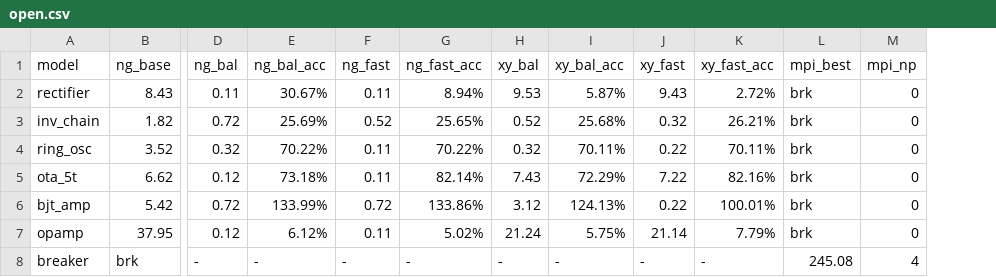
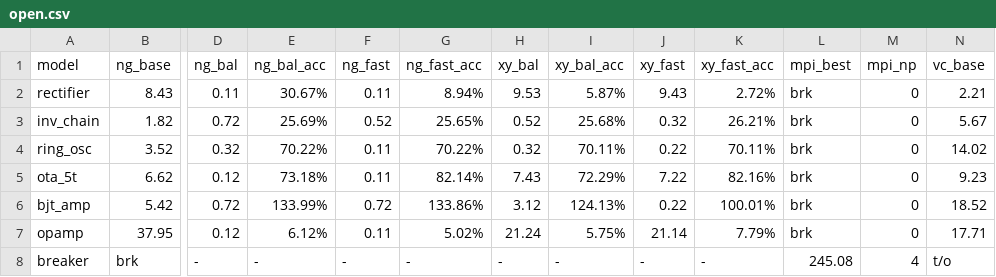
Before and after one commit to kev-cam/sv2ghdl, a CSV file: bfit/benchmarks/open.csv, drawn as a sheet; only a part is shown, gaps mark what is left out; the diff names each change by its address in the sheet, - before the commit and + after, or states it on an @@ line.

```diff
--- a/bfit/benchmarks/open.csv
+++ b/bfit/benchmarks/open.csv
+column N (vc_base), rows 2-8: 2.21 | 5.67 | 14.02 | 9.23 | 18.52 | 17.71 | t/o
```
Also changed, not shown: 5 other files.
